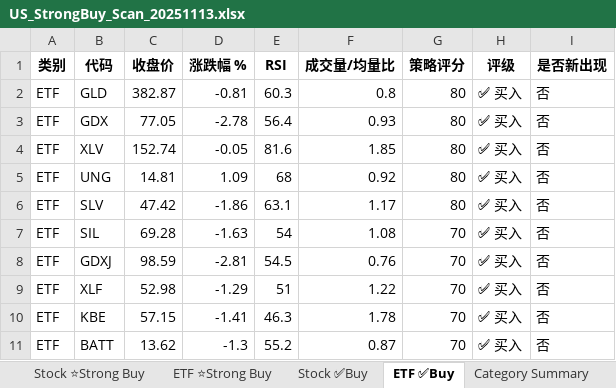
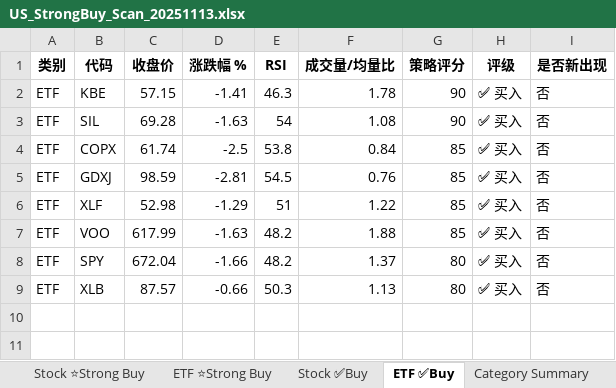
Before and after one commit to fjing1/stock_trade_system, an Excel workbook: US_StrongBuy_Scan_20251113.xlsx, sheet ETF ✅Buy, drawn as a sheet; values as stored, in another font and other column widths than the file's, no borders; removed rows and columns are numbered as before the commit, all else as after; the diff names each change by its address in the sheet, - before the commit and + after, or states it on an @@ line.

```diff
--- a/US_StrongBuy_Scan_20251113.xlsx (sheet ETF ✅Buy)
+++ b/US_StrongBuy_Scan_20251113.xlsx (sheet ETF ✅Buy)
-row 2: ETF | GLD | 382.87 | -0.81 | 60.3 | 0.8 | 80 | ✅ 买入 | 否
-row 3: ETF | GDX | 77.05 | -2.78 | 56.4 | 0.93 | 80 | ✅ 买入 | 否
-row 4: ETF | XLV | 152.74 | -0.05 | 81.6 | 1.85 | 80 | ✅ 买入 | 否
-row 5: ETF | UNG | 14.81 | 1.09 | 68 | 0.92 | 80 | ✅ 买入 | 否
-row 6: ETF | SLV | 47.42 | -1.86 | 63.1 | 1.17 | 80 | ✅ 买入 | 否
+row 2: ETF | KBE | 57.15 | -1.41 | 46.3 | 1.78 | 90 | ✅ 买入 | 否
-G3 (策略评分): 70
+G3 (策略评分): 90
+row 4: ETF | COPX | 61.74 | -2.5 | 53.8 | 0.84 | 85 | ✅ 买入 | 否
-G5:G6 (策略评分): 70
+G5:G6 (策略评分): 85
-row 10: ETF | KBE | 57.15 | -1.41 | 46.3 | 1.78 | 70 | ✅ 买入 | 否
-row 11: ETF | BATT | 13.62 | -1.3 | 55.2 | 0.87 | 70 | ✅ 买入 | 否
+row 7: ETF | VOO | 617.99 | -1.63 | 48.2 | 1.88 | 85 | ✅ 买入 | 否
+row 8: ETF | SPY | 672.04 | -1.66 | 48.2 | 1.37 | 80 | ✅ 买入 | 否
+row 9: ETF | XLB | 87.57 | -0.66 | 50.3 | 1.13 | 80 | ✅ 买入 | 否
```
Also changed, not shown: sheet Stock ✅Buy, sheet Stock 🔥New Strong Buy, sheet ETF 🔥New Strong Buy, sheet Category Summary, 8 other files.
